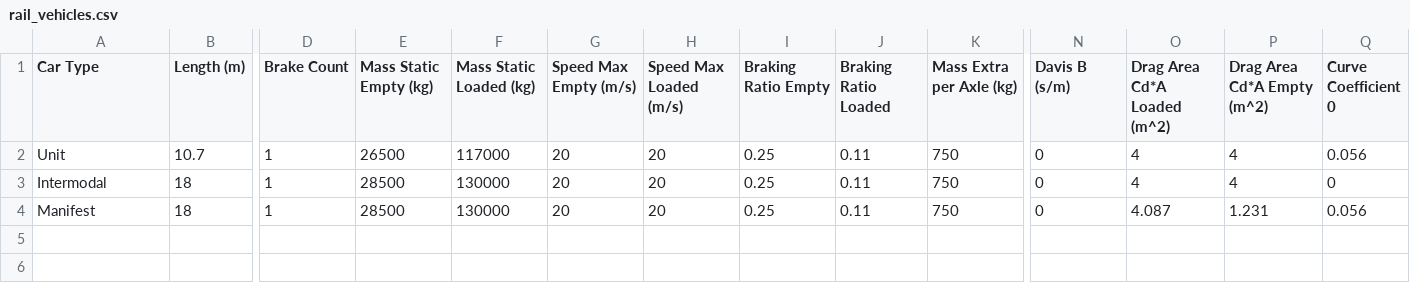
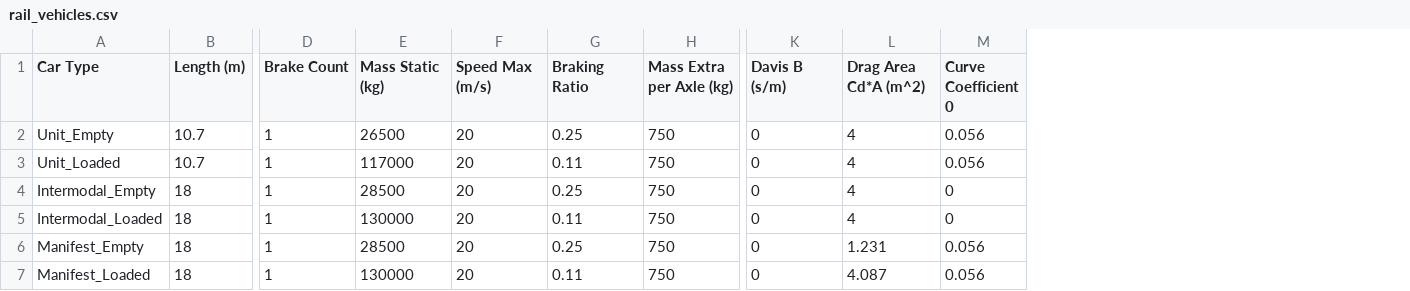
Before and after one commit to NREL/altrios, a CSV file: python/altrios/resources/rolling_stock/rail_vehicles.csv, drawn as a sheet; only a part is shown, gaps mark what is left out; removed rows and columns are numbered as before the commit, all else as after; rows hold the shown columns only; the diff names each change by its address in the sheet, - before the commit and + after, or states it on an @@ line.

Commit message:
progress toward separate loaded and empty vehicles ... rather than `_empty` and `_loaded` fields

```diff
--- a/python/altrios/resources/rolling_stock/rail_vehicles.csv
+++ b/python/altrios/resources/rolling_stock/rail_vehicles.csv
-column F (Mass Static Loaded (kg)), rows 2-4: 117000 | 130000 | 130000
-column H (Speed Max Loaded (m/s)), rows 2-4: all 20
-column J (Braking Ratio Loaded), rows 2-4: all 0.11
-column P (Drag Area Cd*A Empty (m^2)), rows 2-4: 4 | 4 | 1.231
-E1: Mass Static Empty (kg)
+E1: Mass Static (kg)
-F1: Speed Max Empty (m/s)
+F1: Speed Max (m/s)
-G1: Braking Ratio Empty
+G1: Braking Ratio
-L1: Drag Area Cd*A Loaded (m^2)
+L1: Drag Area Cd*A (m^2)
-A2 (Car Type): Unit
+A2 (Car Type): Unit_Empty
+row 3: Unit_Loaded | 10.7 | 1 | 117000 | 20 | 0.11 | 750 | 0 | 4 | 0.056
-A4 (Car Type): Intermodal
+A4 (Car Type): Intermodal_Empty
+row 5: Intermodal_Loaded | 18 | 1 | 130000 | 20 | 0.11 | 750 | 0 | 4 | 0
-A6 (Car Type): Manifest
+A6 (Car Type): Manifest_Empty
-L6 (Drag Area Cd*A (m^2)): 4.087
+L6 (Drag Area Cd*A (m^2)): 1.231
+row 7: Manifest_Loaded | 18 | 1 | 130000 | 20 | 0.11 | 750 | 0 | 4.087 | 0.056
```
Also changed, not shown: 3 other files.
